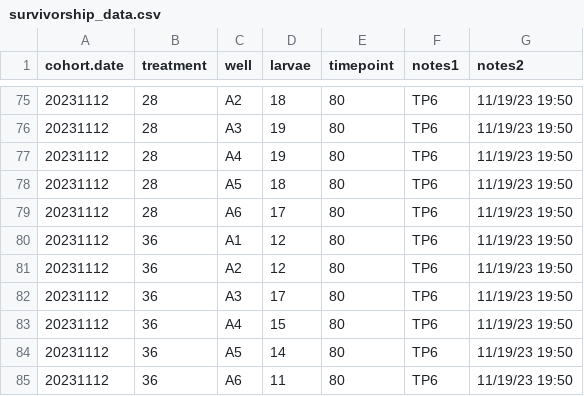
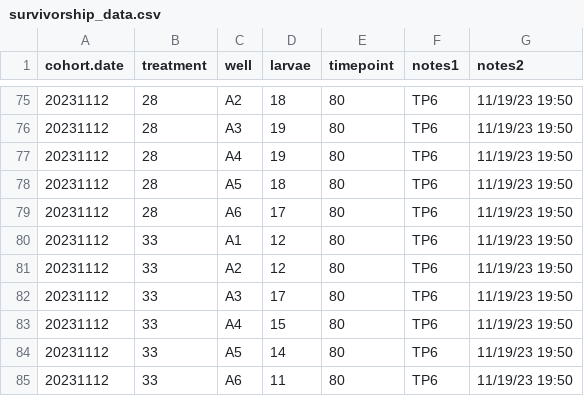
Before and after one commit to hputnam/Poc_RAPID, a CSV file: RAnalysis/data/survivorship_data.csv, drawn as a sheet; only a part is shown, gaps mark what is left out; the diff covers the shown part only.

```diff
--- a/RAnalysis/data/survivorship_data.csv
+++ b/RAnalysis/data/survivorship_data.csv
@@ -79,7 +79,7 @@
 20231112,28,A6,17,80,TP6,11/19/23 19:50
-20231112,36,A1,12,80,TP6,11/19/23 19:50
-20231112,36,A2,12,80,TP6,11/19/23 19:50
-20231112,36,A3,17,80,TP6,11/19/23 19:50
-20231112,36,A4,15,80,TP6,11/19/23 19:50
-20231112,36,A5,14,80,TP6,11/19/23 19:50
-20231112,36,A6,11,80,TP6,11/19/23 19:50
+20231112,33,A1,12,80,TP6,11/19/23 19:50
+20231112,33,A2,12,80,TP6,11/19/23 19:50
+20231112,33,A3,17,80,TP6,11/19/23 19:50
+20231112,33,A4,15,80,TP6,11/19/23 19:50
+20231112,33,A5,14,80,TP6,11/19/23 19:50
+20231112,33,A6,11,80,TP6,11/19/23 19:50
```
Also changed, not shown: 36 edited cells elsewhere in this file, 4 other files.
